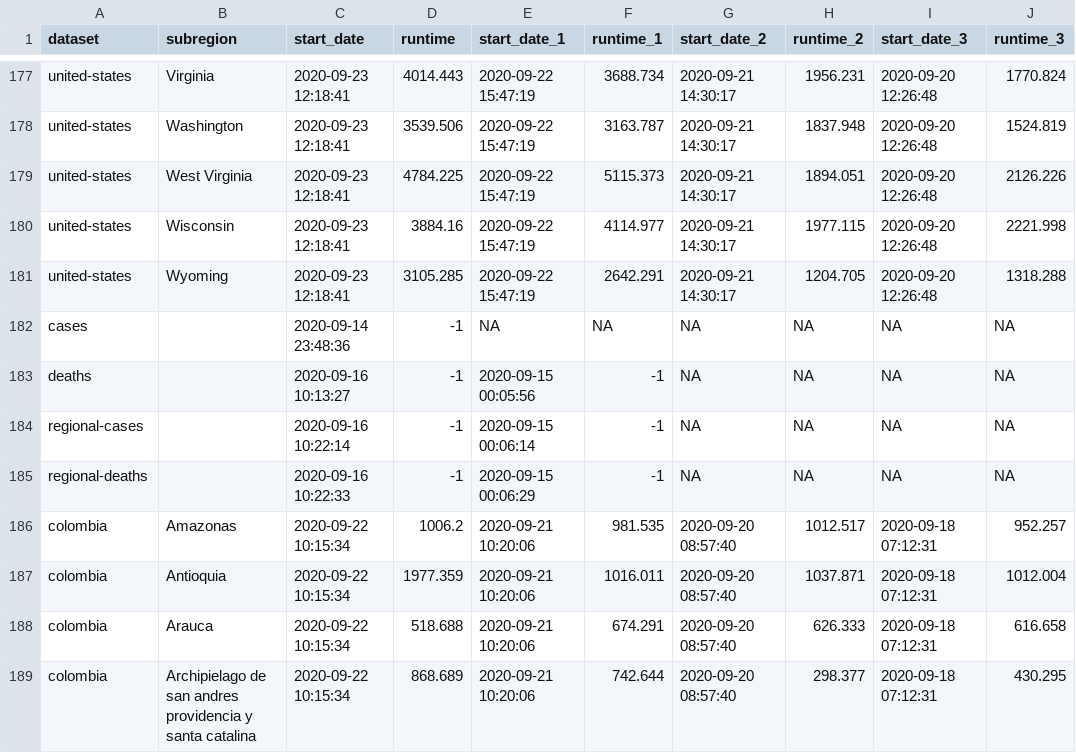
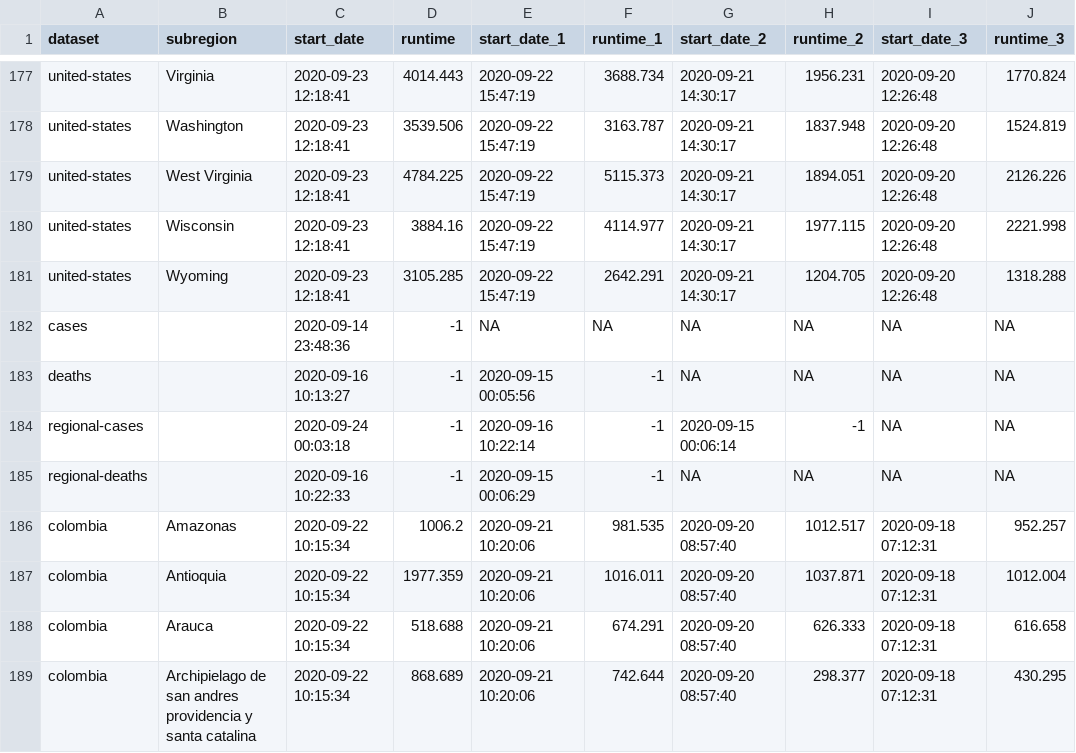
Before and after one commit to steven871121/covid-rt-estimates, a CSV file: runtimes.csv, drawn as a sheet; only a part is shown, gaps mark what is left out; the diff names each change by its address in the sheet, - before the commit and + after, or states it on an @@ line.

```diff
--- a/runtimes.csv
+++ b/runtimes.csv
-C184 (start_date): 2020-09-16 10:22:14
+C184 (start_date): 2020-09-24 00:03:18
-E184 (start_date_1): 2020-09-15 00:06:14
+E184 (start_date_1): 2020-09-16 10:22:14
-G184 (start_date_2): NA
+G184 (start_date_2): 2020-09-15 00:06:14
-H184 (runtime_2): NA
+H184 (runtime_2): -1
```
Also changed, not shown: 11 other files.
